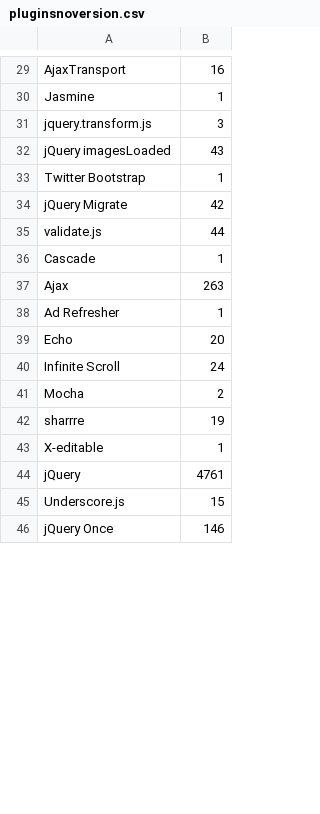
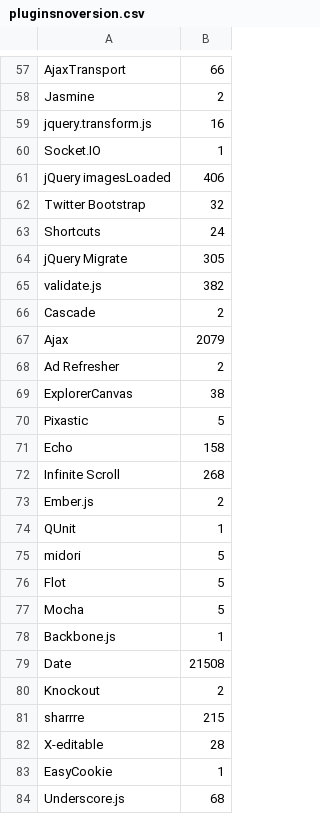
Before and after one commit to DIVERSIFY-project/data, a CSV file: DataMining/JavaScript/pluginsnoversion.csv, drawn as a sheet; only a part is shown, gaps mark what is left out; removed rows and columns are numbered as before the commit, all else as after; the diff covers the shown part only; the diff names each change by its address in the sheet, - before the commit and + after, or states it on an @@ line.

```diff
--- a/DataMining/JavaScript/pluginsnoversion.csv
+++ b/DataMining/JavaScript/pluginsnoversion.csv
-B57: 16
+B57: 66
-B58: 1
+B58: 2
-B59: 3
+B59: 16
+row 60: Socket.IO | 1
-B61: 43
+B61: 406
-B62: 1
+B62: 32
+row 63: Shortcuts | 24
-B64: 42
+B64: 305
-B65: 44
+B65: 382
-B66: 1
+B66: 2
-B67: 263
+B67: 2079
-B68: 1
+B68: 2
+row 69: ExplorerCanvas | 38
+row 70: Pixastic | 5
-B71: 20
+B71: 158
-B72: 24
+B72: 268
+row 73: Ember.js | 2
+row 74: QUnit | 1
+row 75: midori | 5
+row 76: Flot | 5
-B77: 2
+B77: 5
+row 78: Backbone.js | 1
+row 79: Date | 21508
+row 80: Knockout | 2
-B81: 19
+B81: 215
-B82: 1
+B82: 28
-row 44: jQuery | 4761
+row 83: EasyCookie | 1
-B84: 15
+B84: 68
-row 46: jQuery Once | 146
```
Also changed, not shown: 35 added rows and 31 edited cells elsewhere in this file, 5 other files.
